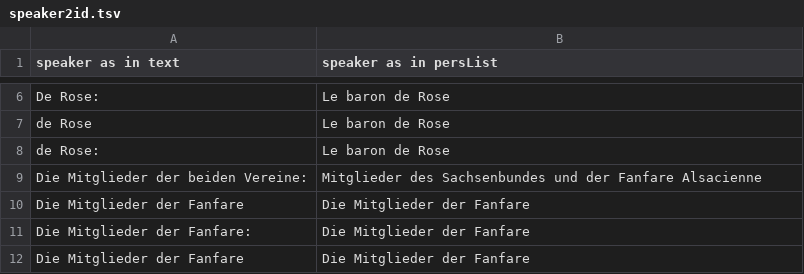
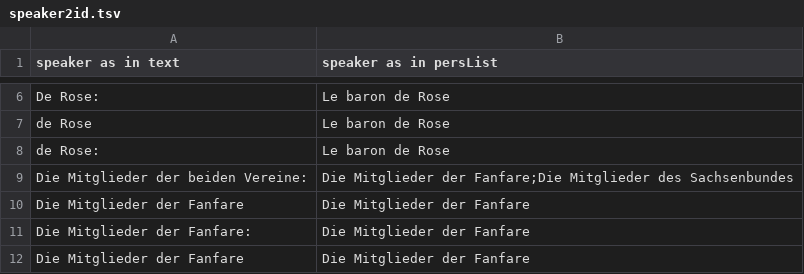
Before and after one commit to methal-project/methal-sources, a TSV file: work/stoskopf-dr-hoflieferant/data/speaker2id.tsv, drawn as a sheet; only a part is shown, gaps mark what is left out.

Commit message:
[data] adds 5 stage directions hoflieferant; better listPerson and listRelation

```diff
--- a/work/stoskopf-dr-hoflieferant/data/speaker2id.tsv
+++ b/work/stoskopf-dr-hoflieferant/data/speaker2id.tsv
@@ -8,3 +8,3 @@ de Rose	Le baron de Rose
 de Rose:	Le baron de Rose
-Die Mitglieder der beiden Vereine:	Mitglieder des Sachsenbundes und der Fanfare Alsacienne
+Die Mitglieder der beiden Vereine:	Die Mitglieder der Fanfare;Die Mitglieder des Sachsenbundes
 Die Mitglieder der Fanfare	Die Mitglieder der Fanfare
```
Also changed, not shown: 7 other files.
